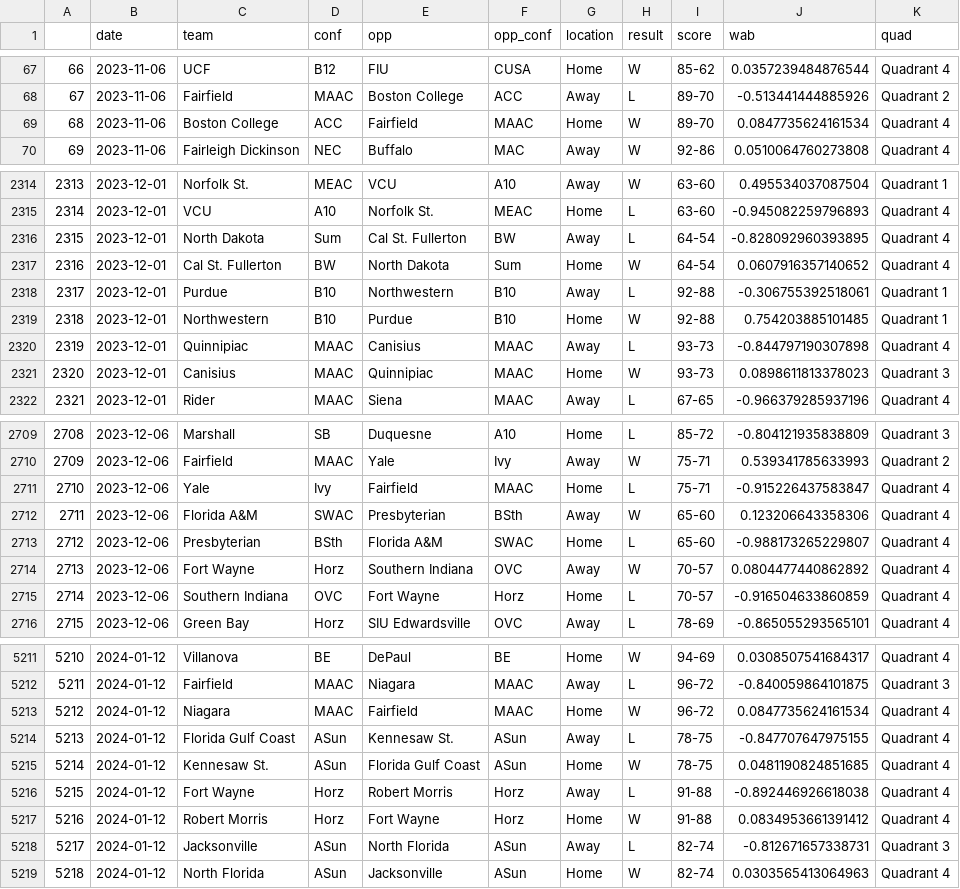
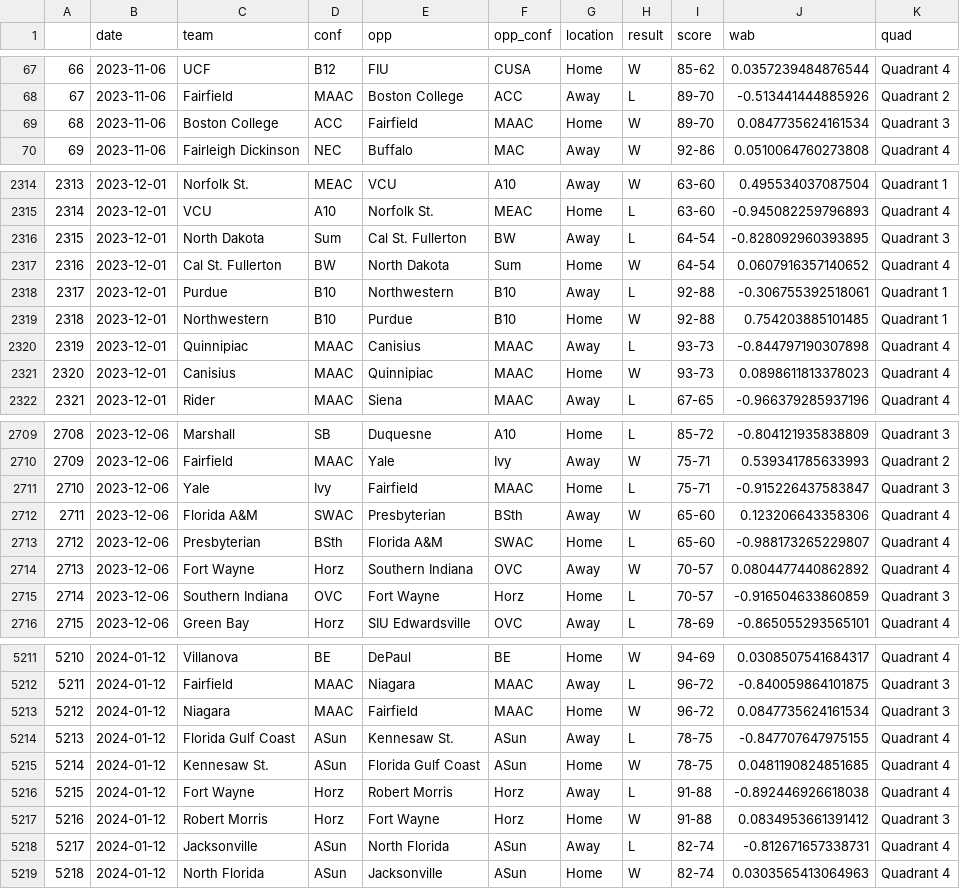
Before and after one commit to gallochris/wab_data_job, a CSV file: data/clean_played_tbl.csv, drawn as a sheet; only a part is shown, gaps mark what is left out; the diff covers the shown part only.

```diff
--- a/data/clean_played_tbl.csv
+++ b/data/clean_played_tbl.csv
@@ -68,3 +68,3 @@
 "67",2023-11-06,"Fairfield","MAAC","Boston College","ACC","Away","L","89-70",-0.513441444885926,"Quadrant 2"
-"68",2023-11-06,"Boston College","ACC","Fairfield","MAAC","Home","W","89-70",0.0847735624161534,"Quadrant 4"
+"68",2023-11-06,"Boston College","ACC","Fairfield","MAAC","Home","W","89-70",0.0847735624161534,"Quadrant 3"
 "69",2023-11-06,"Fairleigh Dickinson","NEC","Buffalo","MAC","Away","W","92-86",0.0510064760273808,"Quadrant 4"
@@ -2315,3 +2315,3 @@
 "2314",2023-12-01,"VCU","A10","Norfolk St.","MEAC","Home","L","63-60",-0.945082259796893,"Quadrant 4"
-"2315",2023-12-01,"North Dakota","Sum","Cal St. Fullerton","BW","Away","L","64-54",-0.828092960393895,"Quadrant 4"
+"2315",2023-12-01,"North Dakota","Sum","Cal St. Fullerton","BW","Away","L","64-54",-0.828092960393895,"Quadrant 3"
 "2316",2023-12-01,"Cal St. Fullerton","BW","North Dakota","Sum","Home","W","64-54",0.0607916357140652,"Quadrant 4"
@@ -2320,3 +2320,3 @@
 "2319",2023-12-01,"Quinnipiac","MAAC","Canisius","MAAC","Away","L","93-73",-0.844797190307898,"Quadrant 4"
-"2320",2023-12-01,"Canisius","MAAC","Quinnipiac","MAAC","Home","W","93-73",0.0898611813378023,"Quadrant 3"
+"2320",2023-12-01,"Canisius","MAAC","Quinnipiac","MAAC","Home","W","93-73",0.0898611813378023,"Quadrant 4"
 "2321",2023-12-01,"Rider","MAAC","Siena","MAAC","Away","L","67-65",-0.966379285937196,"Quadrant 4"
@@ -2710,3 +2710,3 @@
 "2709",2023-12-06,"Fairfield","MAAC","Yale","Ivy","Away","W","75-71",0.539341785633993,"Quadrant 2"
-"2710",2023-12-06,"Yale","Ivy","Fairfield","MAAC","Home","L","75-71",-0.915226437583847,"Quadrant 4"
+"2710",2023-12-06,"Yale","Ivy","Fairfield","MAAC","Home","L","75-71",-0.915226437583847,"Quadrant 3"
 "2711",2023-12-06,"Florida A&M","SWAC","Presbyterian","BSth","Away","W","65-60",0.123206643358306,"Quadrant 4"
@@ -2714,3 +2714,3 @@
 "2713",2023-12-06,"Fort Wayne","Horz","Southern Indiana","OVC","Away","W","70-57",0.0804477440862892,"Quadrant 4"
-"2714",2023-12-06,"Southern Indiana","OVC","Fort Wayne","Horz","Home","L","70-57",-0.916504633860859,"Quadrant 4"
+"2714",2023-12-06,"Southern Indiana","OVC","Fort Wayne","Horz","Home","L","70-57",-0.916504633860859,"Quadrant 3"
 "2715",2023-12-06,"Green Bay","Horz","SIU Edwardsville","OVC","Away","L","78-69",-0.865055293565101,"Quadrant 4"
@@ -5212,3 +5212,3 @@
 "5211",2024-01-12,"Fairfield","MAAC","Niagara","MAAC","Away","L","96-72",-0.840059864101875,"Quadrant 3"
-"5212",2024-01-12,"Niagara","MAAC","Fairfield","MAAC","Home","W","96-72",0.0847735624161534,"Quadrant 4"
+"5212",2024-01-12,"Niagara","MAAC","Fairfield","MAAC","Home","W","96-72",0.0847735624161534,"Quadrant 3"
 "5213",2024-01-12,"Florida Gulf Coast","ASun","Kennesaw St.","ASun","Away","L","78-75",-0.847707647975155,"Quadrant 4"
@@ -5216,4 +5216,4 @@
 "5215",2024-01-12,"Fort Wayne","Horz","Robert Morris","Horz","Away","L","91-88",-0.892446926618038,"Quadrant 4"
-"5216",2024-01-12,"Robert Morris","Horz","Fort Wayne","Horz","Home","W","91-88",0.0834953661391412,"Quadrant 4"
-"5217",2024-01-12,"Jacksonville","ASun","North Florida","ASun","Away","L","82-74",-0.812671657338731,"Quadrant 3"
+"5216",2024-01-12,"Robert Morris","Horz","Fort Wayne","Horz","Home","W","91-88",0.0834953661391412,"Quadrant 3"
+"5217",2024-01-12,"Jacksonville","ASun","North Florida","ASun","Away","L","82-74",-0.812671657338731,"Quadrant 4"
 "5218",2024-01-12,"North Florida","ASun","Jacksonville","ASun","Home","W","82-74",0.0303565413064963,"Quadrant 4"
```
Also changed, not shown: 85 edited cells elsewhere in this file, data/future_sched_rtg.csv, data/wab_rank.csv, 1 other file.
